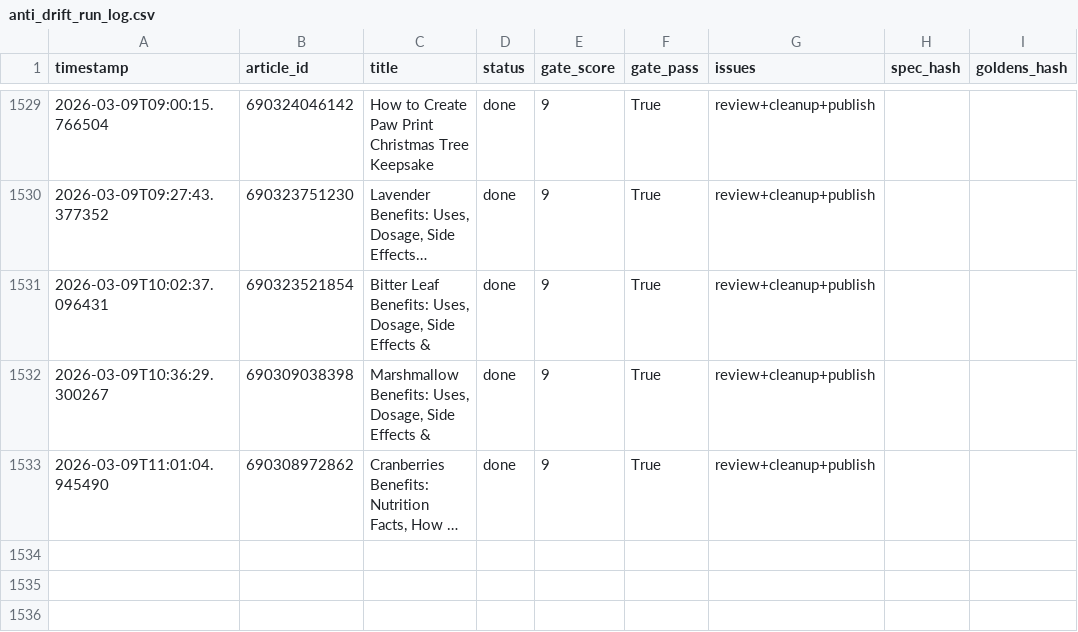
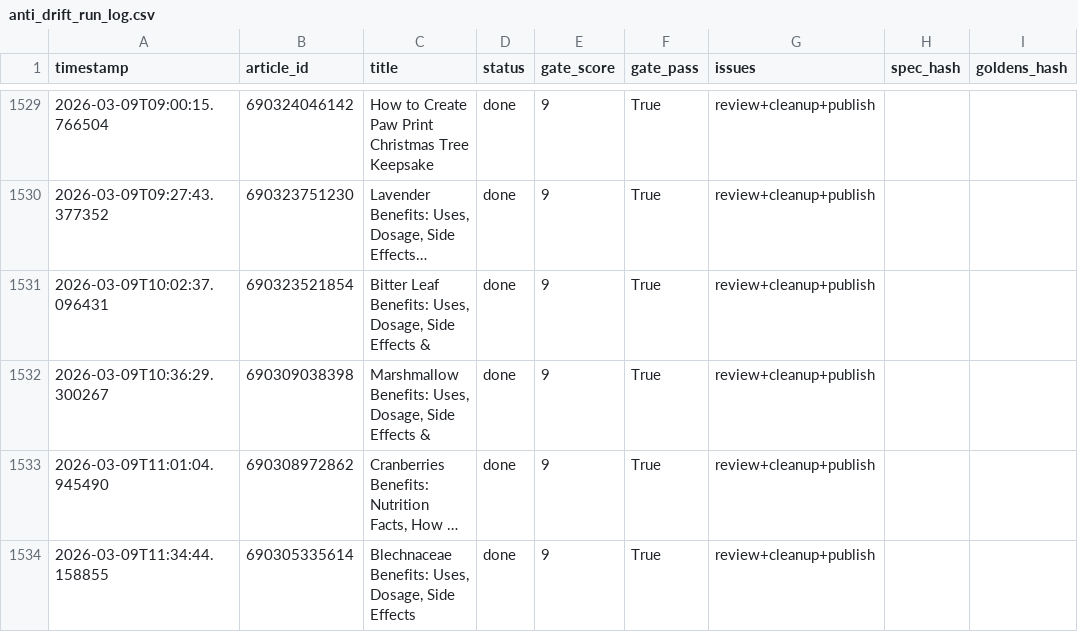
Before and after one commit to rozy0311/Shopify-Blog-Automation---Github-Actions, a CSV file: Agent - Pinterest -Shopify Blog Autopilot - End-to-End Content Factory/pipeline_v2/anti_drift_run_log.csv, drawn as a sheet; only a part is shown, gaps mark what is left out; long unchanged cells end in …; the diff names each change by its address in the sheet, - before the commit and + after, or states it on an @@ line.

```diff
--- a/Agent - Pinterest -Shopify Blog Autopilot - End-to-End Content Factory/pipeline_v2/anti_drift_run_log.csv
+++ b/Agent - Pinterest -Shopify Blog Autopilot - End-to-End Content Factory/pipeline_v2/anti_drift_run_log.csv
+row 1534: 2026-03-09T11:34:44.158855 | 690305335614 | Blechnaceae Benefits: Uses, Dosage, Side Effects | done | 9 | True | review+cleanup+publish
```
Also changed, not shown: 2 other files.
